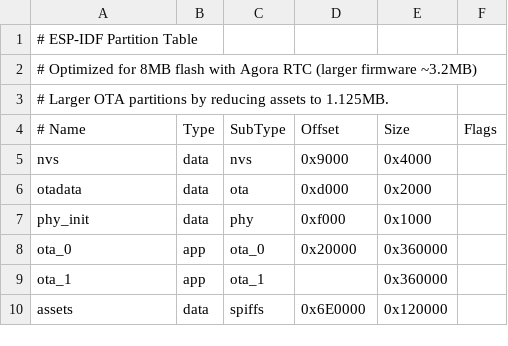
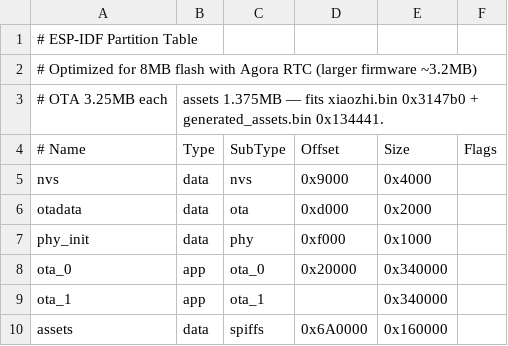
Before and after one commit to junlon2006/xiaozhi-esp32, a CSV file: partitions/v2/8m_agora.csv, drawn as a sheet.

Commit message:
[FIX] update 8m_agora.csv

```diff
--- a/partitions/v2/8m_agora.csv
+++ b/partitions/v2/8m_agora.csv
@@ -2,3 +2,3 @@
 # Optimized for 8MB flash with Agora RTC (larger firmware ~3.2MB)
-# Larger OTA partitions by reducing assets to 1.125MB.
+# OTA 3.25MB each, assets 1.375MB — fits xiaozhi.bin 0x3147b0 + generated_assets.bin 0x134441.
 # Name,   Type, SubType, Offset,  Size, Flags
@@ -7,4 +7,4 @@ otadata,  data, ota,     0xd000,    0x2000,
 phy_init, data, phy,     0xf000,    0x1000,
-ota_0,    app,  ota_0,   0x20000,   0x360000,
-ota_1,    app,  ota_1,   ,          0x360000,
-assets,   data, spiffs,  0x6E0000,  0x120000,
+ota_0,    app,  ota_0,   0x20000,   0x340000,
+ota_1,    app,  ota_1,   ,          0x340000,
+assets,   data, spiffs,  0x6A0000,  0x160000,
```
Also changed, not shown: 1 other file.
